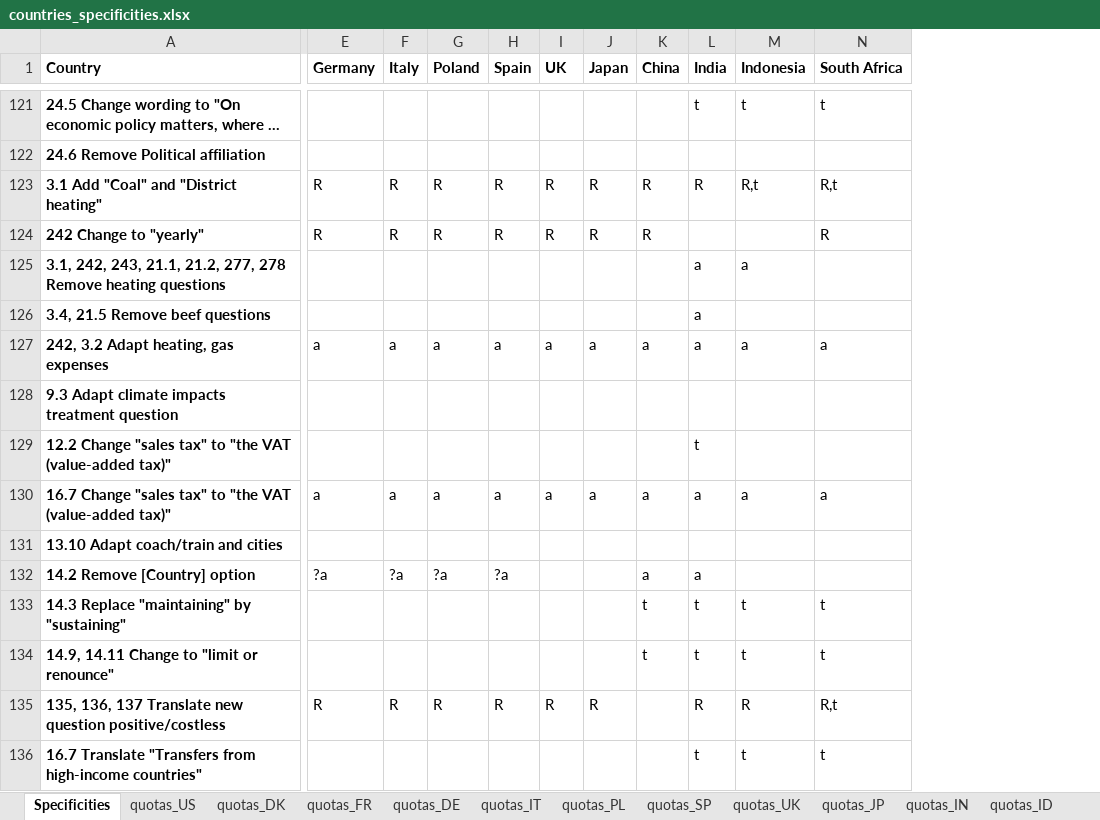
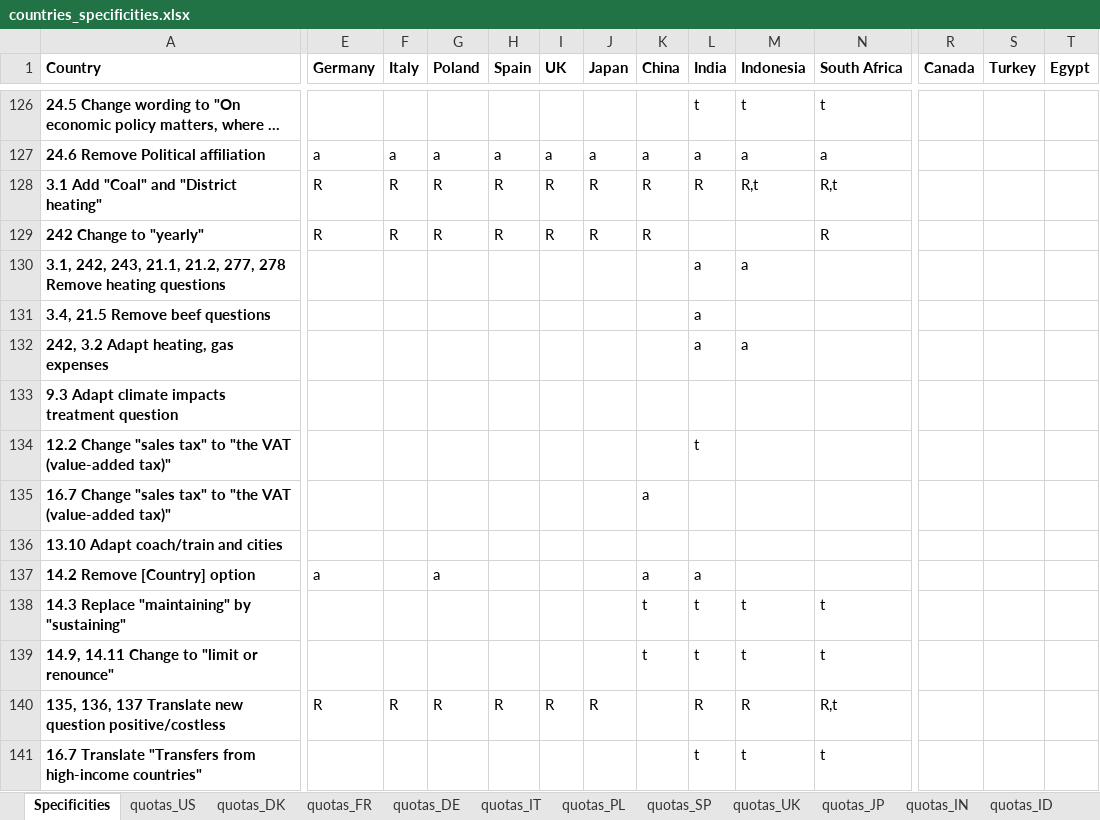
Before and after one commit to mariuslehenaff/oecd_climate, an Excel workbook: questionnaires/countries_specificities.xlsx, sheet Specificities, drawn as a sheet; only a part is shown, gaps mark what is left out; long unchanged cells end in …; values as stored, in another font and other column widths than the file's, no borders; addresses are those after the commit; the diff covers the shown part only; the diff names each change by its address in the sheet, - before the commit and + after, or states it on an @@ line.

```diff
--- a/questionnaires/countries_specificities.xlsx (sheet Specificities)
+++ b/questionnaires/countries_specificities.xlsx (sheet Specificities)
+column R (Canada), empty
+column S (Turkey), empty
+column T (Egypt), empty
-E127 (Germany): (empty)
+E127 (Germany): a
-F127 (Italy): (empty)
+F127 (Italy): a
-G127 (Poland): (empty)
+G127 (Poland): a
-H127 (Spain): (empty)
+H127 (Spain): a
-I127 (UK): (empty)
+I127 (UK): a
-J127 (Japan): (empty)
+J127 (Japan): a
-K127 (China): (empty)
+K127 (China): a
-L127 (India): (empty)
+L127 (India): a
-M127 (Indonesia): (empty)
+M127 (Indonesia): a
-N127 (South Africa): (empty)
+N127 (South Africa): a
-E132 (Germany): a
+E132 (Germany): (empty)
-F132 (Italy): a
+F132 (Italy): (empty)
-G132 (Poland): a
+G132 (Poland): (empty)
-H132 (Spain): a
+H132 (Spain): (empty)
-I132 (UK): a
+I132 (UK): (empty)
-J132 (Japan): a
+J132 (Japan): (empty)
-K132 (China): a
+K132 (China): (empty)
-N132 (South Africa): a
+N132 (South Africa): (empty)
-E135 (Germany): a
+E135 (Germany): (empty)
-F135 (Italy): a
+F135 (Italy): (empty)
-G135 (Poland): a
+G135 (Poland): (empty)
-H135 (Spain): a
+H135 (Spain): (empty)
-I135 (UK): a
+I135 (UK): (empty)
-J135 (Japan): a
+J135 (Japan): (empty)
-L135 (India): a
+L135 (India): (empty)
-M135 (Indonesia): a
+M135 (Indonesia): (empty)
-N135 (South Africa): a
+N135 (South Africa): (empty)
-E137 (Germany): ?a
+E137 (Germany): a
-F137 (Italy): ?a
+F137 (Italy): (empty)
-G137 (Poland): ?a
+G137 (Poland): a
-H137 (Spain): ?a
+H137 (Spain): (empty)
```
Also changed, not shown: 6 added rows, 1 removed row, 58 edited cells and cell formats elsewhere in this sheet, formulas that keep their value, 2 other files.
